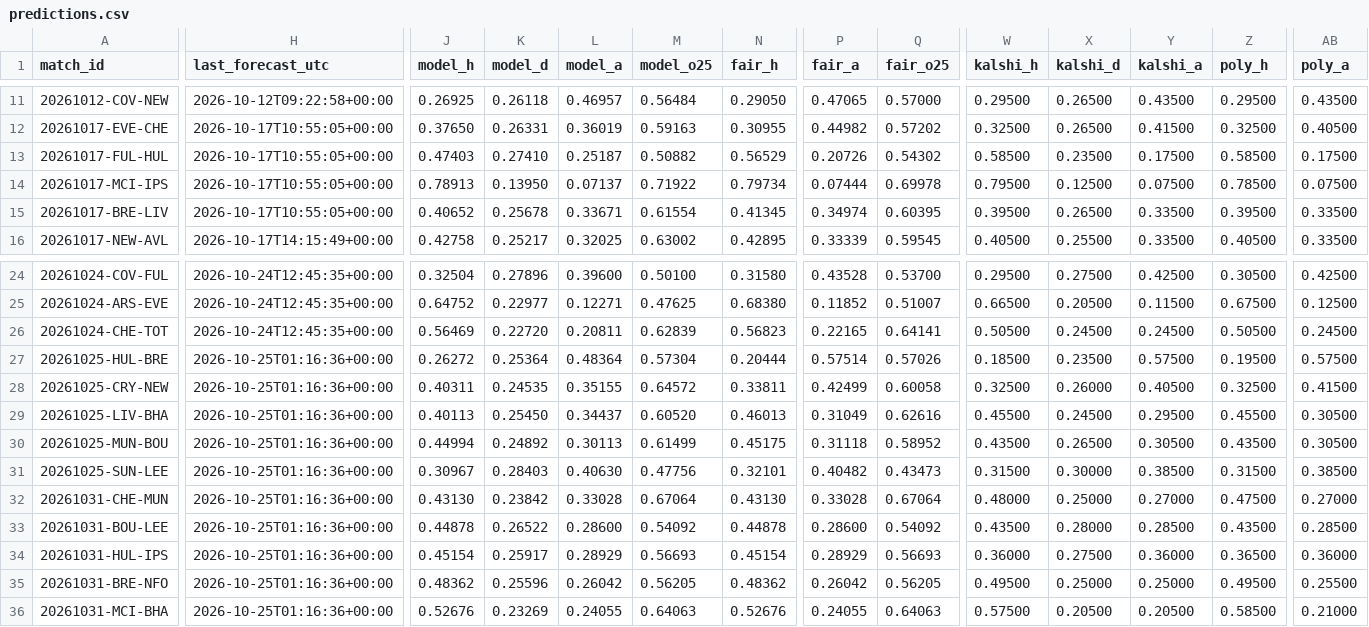
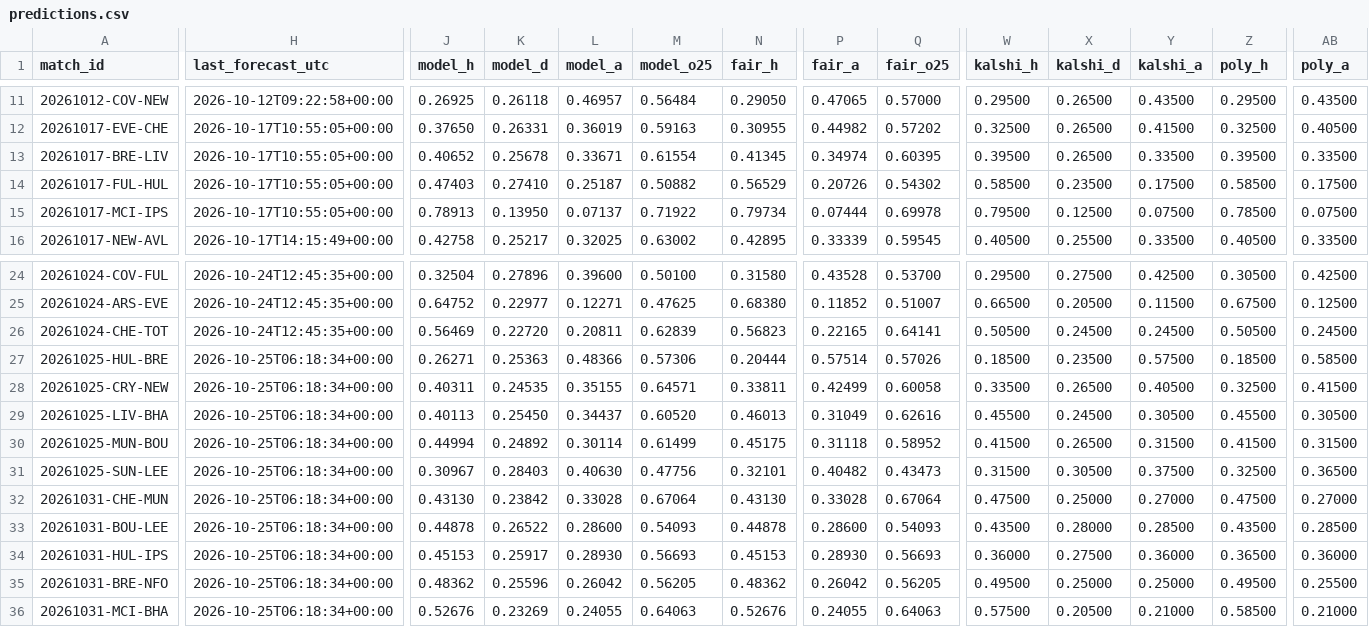
Before and after one commit to mahmedken/betting-analytics, a CSV file: data/ledger/predictions.csv, drawn as a sheet; only a part is shown, gaps mark what is left out; the diff covers the shown part only; the diff names each change by its address in the sheet, - before the commit and + after, or states it on an @@ line.

```diff
--- a/data/ledger/predictions.csv
+++ b/data/ledger/predictions.csv
@@ row 15 moved to row 13: 20261017-BRE-LIV @@
-H27:H36 (last_forecast_utc): 2026-10-25T01:16:36+00:00
+H27:H36 (last_forecast_utc): 2026-10-25T06:18:34+00:00
-J27 (model_h): 0.26272
+J27 (model_h): 0.26271
-K27 (model_d): 0.25364
+K27 (model_d): 0.25363
-L27 (model_a): 0.48364
+L27 (model_a): 0.48366
-M27 (model_o25): 0.57304
+M27 (model_o25): 0.57306
-Z27 (poly_h): 0.19500
+Z27 (poly_h): 0.18500
-AB27 (poly_a): 0.57500
+AB27 (poly_a): 0.58500
-M28 (model_o25): 0.64572
+M28 (model_o25): 0.64571
-W28 (kalshi_h): 0.32500
+W28 (kalshi_h): 0.33500
-X28 (kalshi_d): 0.26000
+X28 (kalshi_d): 0.26500
-Y29 (kalshi_a): 0.29500
+Y29 (kalshi_a): 0.30500
-L30 (model_a): 0.30113
+L30 (model_a): 0.30114
-W30 (kalshi_h): 0.43500
+W30 (kalshi_h): 0.41500
-Y30 (kalshi_a): 0.30500
+Y30 (kalshi_a): 0.31500
-Z30 (poly_h): 0.43500
+Z30 (poly_h): 0.41500
-AB30 (poly_a): 0.30500
+AB30 (poly_a): 0.31500
-X31 (kalshi_d): 0.30000
+X31 (kalshi_d): 0.30500
-Y31 (kalshi_a): 0.38500
+Y31 (kalshi_a): 0.37500
-Z31 (poly_h): 0.31500
+Z31 (poly_h): 0.32500
-AB31 (poly_a): 0.38500
+AB31 (poly_a): 0.36500
-W32 (kalshi_h): 0.48000
+W32 (kalshi_h): 0.47500
-M33 (model_o25): 0.54092
+M33 (model_o25): 0.54093
-Q33 (fair_o25): 0.54092
+Q33 (fair_o25): 0.54093
-J34 (model_h): 0.45154
+J34 (model_h): 0.45153
-L34 (model_a): 0.28929
+L34 (model_a): 0.28930
-N34 (fair_h): 0.45154
+N34 (fair_h): 0.45153
-P34 (fair_a): 0.28929
+P34 (fair_a): 0.28930
-Y36 (kalshi_a): 0.20500
+Y36 (kalshi_a): 0.21000
```
Also changed, not shown: 90 edited cells elsewhere in this file, 9 other files.
